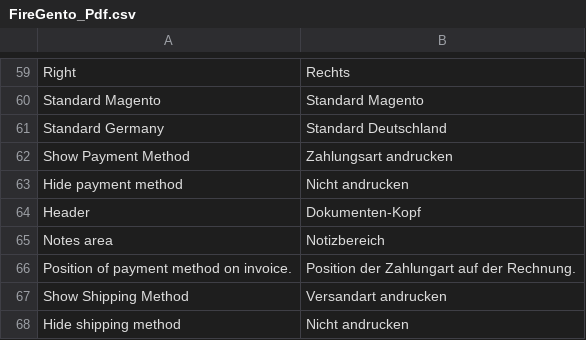
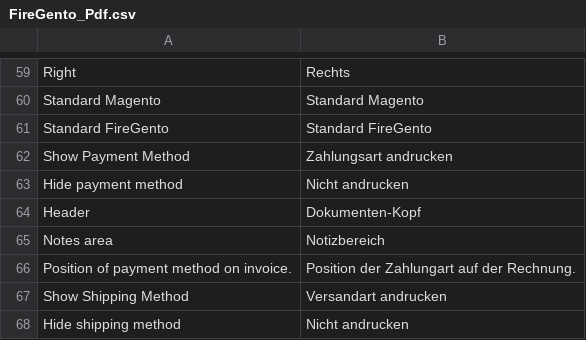
Before and after one commit to firegento/firegento-pdf, a CSV file: src/app/locale/de_CH/FireGento_Pdf.csv, drawn as a sheet; only a part is shown, gaps mark what is left out; removed rows and columns are numbered as before the commit, all else as after; the diff names each change by its address in the sheet, - before the commit and + after, or states it on an @@ line.

```diff
--- a/src/app/locale/de_CH/FireGento_Pdf.csv
+++ b/src/app/locale/de_CH/FireGento_Pdf.csv
-row 61: Standard Germany | Standard Deutschland
+row 61: Standard FireGento | Standard FireGento
```
Also changed, not shown: src/app/locale/de_DE/FireGento_Pdf.csv, src/app/locale/nl_NL/FireGento_Pdf.csv, 4 other files.
